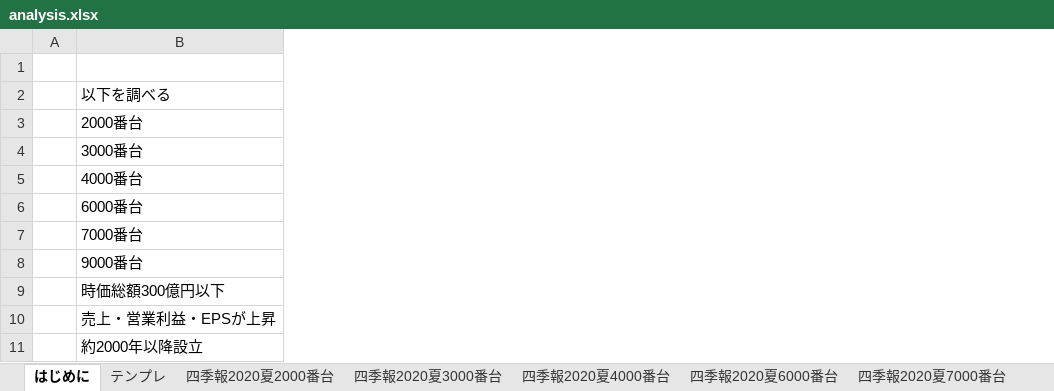
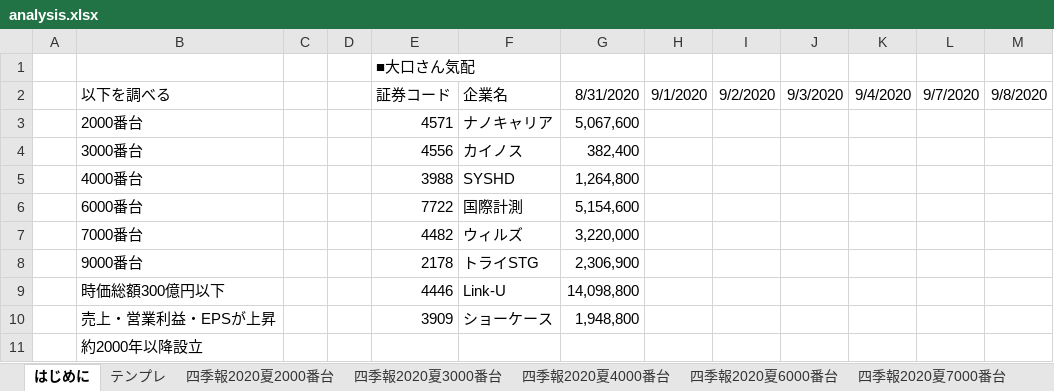
Before and after one commit to pepese/asset-mgmt, an Excel workbook: analysis.xlsx, sheet はじめに, drawn as a sheet; values as stored, in another font and other column widths than the file's, no borders; the diff names each change by its address in the sheet, - before the commit and + after, or states it on an @@ line.

Commit message:
update

```diff
--- a/analysis.xlsx (sheet はじめに)
+++ b/analysis.xlsx (sheet はじめに)
+column C, empty
+column D, empty
+column E, rows 1-10: ■大口さん気配 | 証券コード | 4571 | 4556 | 3988 | 7722 | 4482 | 2178 | 4446 | 3909
+column F, rows 2-10: 企業名 | ナノキャリア | カイノス | SYSHD | 国際計測 | ウィルズ | トライSTG | Link-U | ショーケース
+column G, rows 2-10: 8/31/2020 | 5,067,600 | 382,400 | 1,264,800 | 5,154,600 | 3,220,000 | 2,306,900 | 14,098,800 | 1,948,800
+column H, row 2: 9/1/2020
+column I, row 2: 9/2/2020
+column J, row 2: 9/3/2020
+column K, row 2: 9/4/2020
+column L, row 2: 9/7/2020
+column M, row 2: 9/8/2020
```
